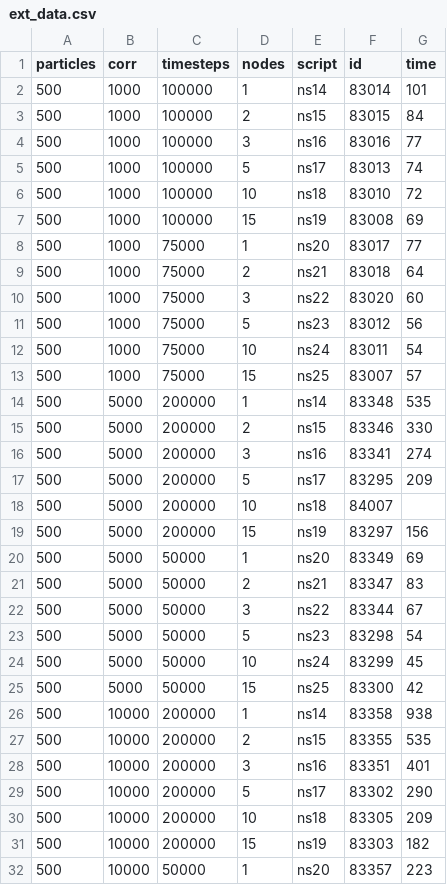
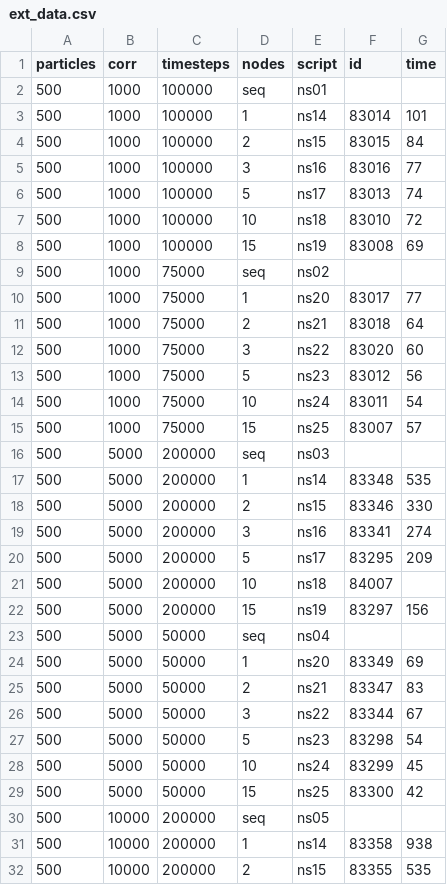
Before and after one commit to parthvshah/VACF, a CSV file: ext_data.csv, drawn as a sheet; only a part is shown; the shorter side is filled out with more unchanged rows; the diff covers the shown part only; the diff names each change by its address in the sheet, - before the commit and + after, or states it on an @@ line.

Commit message:
Added seq tags

```diff
--- a/ext_data.csv
+++ b/ext_data.csv
+row 2: 500 | 1000 | 100000 | seq | ns01
+row 9: 500 | 1000 | 75000 | seq | ns02
+row 16: 500 | 5000 | 200000 | seq | ns03
+row 23: 500 | 5000 | 50000 | seq | ns04
+row 30: 500 | 10000 | 200000 | seq | ns05
```
Also changed, not shown: 5 added rows elsewhere in this file.
